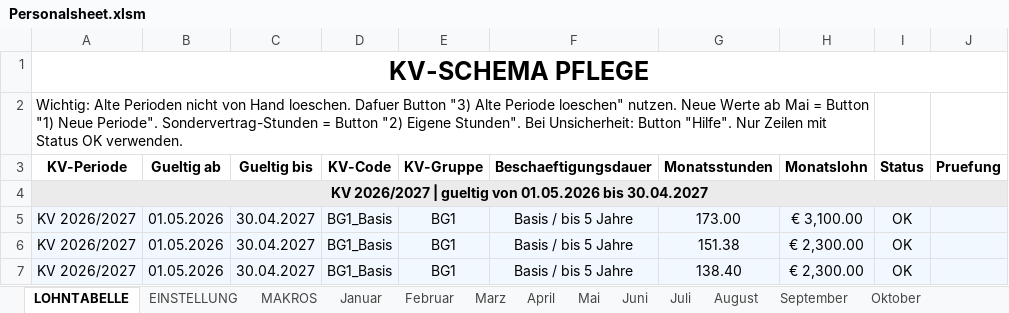
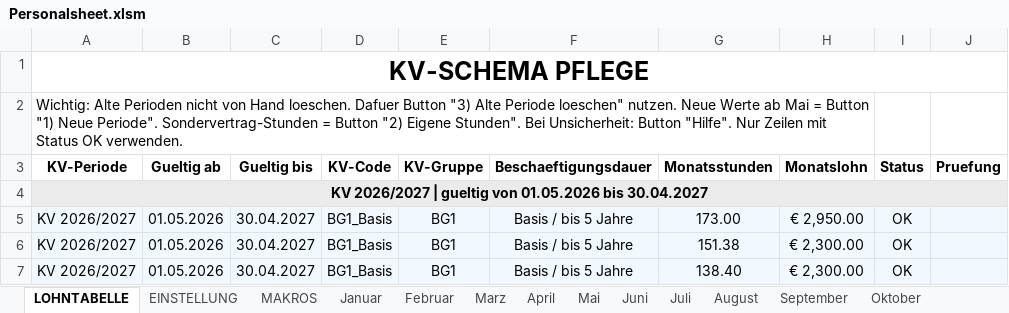
Before and after one commit to AdamNagyMcD/PERSONALSHEET_DEV, an Excel workbook: Personalsheet.xlsm, sheet LOHNTABELLE, drawn as a sheet; only a part is shown; values as stored, in another font and other column widths than the file's, no borders; charts and pictures not drawn; the diff names each change by its address in the sheet, - before the commit and + after, or states it on an @@ line.

```diff
--- a/Personalsheet.xlsm (sheet LOHNTABELLE)
+++ b/Personalsheet.xlsm (sheet LOHNTABELLE)
-H5 (Monatslohn): € 3,100.00
+H5 (Monatslohn): € 2,950.00
```
Also changed, not shown: sheet Juni, sheet September, sheet Mai, sheet November, sheet Oktober, sheet August, 3 more sheets, charts or pictures, 1 other file.
